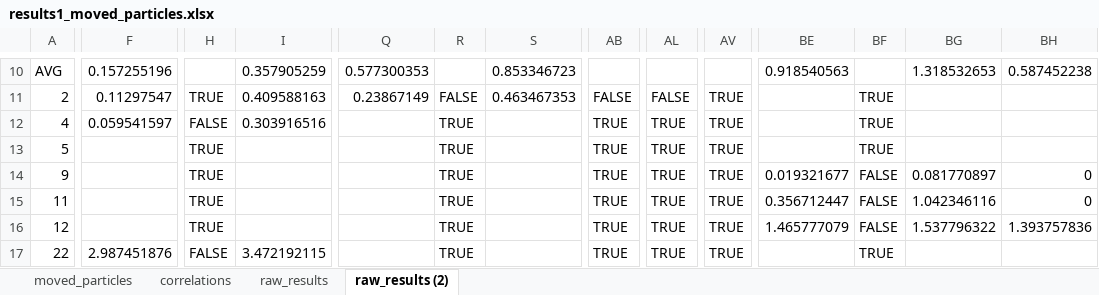
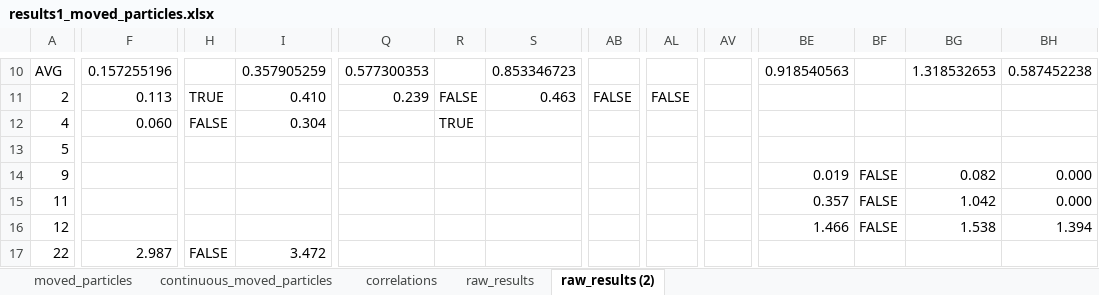
Before and after one commit to nicole-hucke/RFID_tracers, an Excel workbook: particle_movement/results1_moved_particles.xlsx, sheet raw_results (2), drawn as a sheet; only a part is shown, gaps mark what is left out; values as stored, in another font and other column widths than the file's, no cell formats; the diff covers the shown part only; the diff names each change by its address in the sheet, - before the commit and + after, or states it on an @@ line.

Commit message:
tracer particle cointinuity

```diff
--- a/particle_movement/results1_moved_particles.xlsx (sheet raw_results (2))
+++ b/particle_movement/results1_moved_particles.xlsx (sheet raw_results (2))
+sheet tab: continuous_moved_particles
-F11: 0.11297547
+F11: 0.113
-I11: 0.409588163
+I11: 0.410
-Q11: 0.23867149
+Q11: 0.239
-S11: 0.463467353
+S11: 0.463
-AV11:AV17: TRUE
+AV11:AV17: (empty)
-BF11:BF13: TRUE
+BF11:BF13: (empty)
-F12: 0.059541597
+F12: 0.060
-I12: 0.303916516
+I12: 0.304
-AB12:AB17: TRUE
+AB12:AB17: (empty)
-AL12:AL17: TRUE
+AL12:AL17: (empty)
-H13:H16: TRUE
+H13:H16: (empty)
-R13:R17: TRUE
+R13:R17: (empty)
-BE14: 0.019321677
+BE14: 0.019
-BG14: 0.081770897
+BG14: 0.082
-BH14:BH15: 0
+BH14:BH15: 0.000
-BE15: 0.356712447
+BE15: 0.357
-BG15: 1.042346116
+BG15: 1.042
-BE16: 1.465777079
+BE16: 1.466
-BG16: 1.537796322
+BG16: 1.538
-BH16: 1.393757836
+BH16: 1.394
-F17: 2.987451876
+F17: 2.987
-I17: 3.472192115
+I17: 3.472
-BF17: TRUE
+BF17: (empty)
```
Also changed, not shown: 1494 edited cells elsewhere in this sheet, sheet moved_particles, cell formats.
